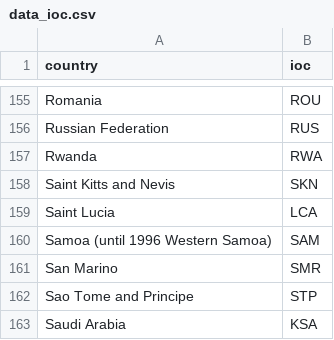
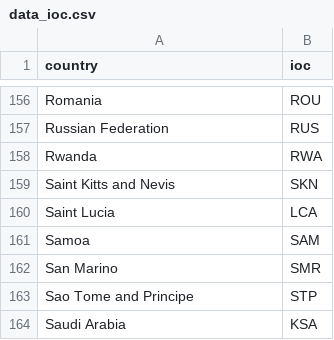
Before and after one commit to vincentarelbundock/countrycode, a CSV file: dictionary/data_ioc.csv, drawn as a sheet; only a part is shown, gaps mark what is left out; the diff covers the shown part only.

```diff
--- a/dictionary/data_ioc.csv
+++ b/dictionary/data_ioc.csv
@@ -159,3 +160,3 @@ Saint Kitts and Nevis,SKN
 Saint Lucia,LCA
-Samoa (until 1996 Western Samoa),SAM
+Samoa,SAM
 San Marino,SMR
```
Also changed, not shown: 3 added rows, 2 removed rows and 1 moved row elsewhere in this file, dictionary/codelist_without_cldr.csv, 3 other files.
